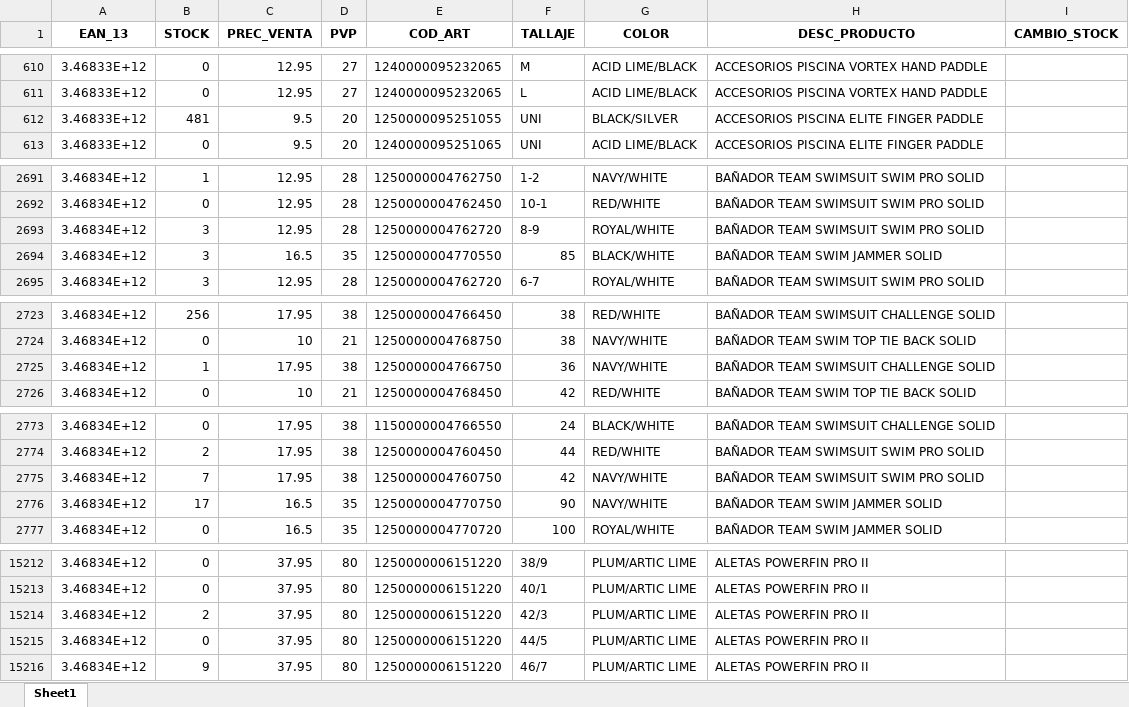
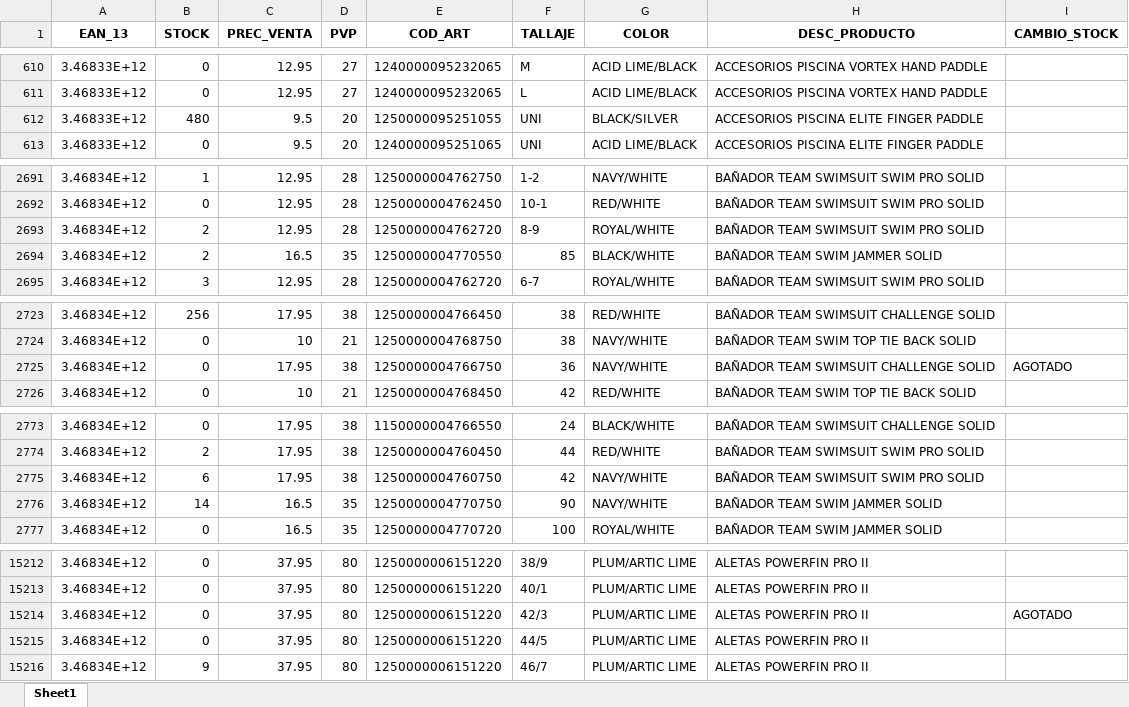
Before and after one commit to diazvjuanjo/stock_alert, an Excel workbook: stock_anterior.xlsx, sheet Sheet1, drawn as a sheet; only a part is shown, gaps mark what is left out; values as stored, in another font and other column widths than the file's, no borders; the diff covers the shown part only; the diff names each change by its address in the sheet, - before the commit and + after, or states it on an @@ line.

```diff
--- a/stock_anterior.xlsx (sheet Sheet1)
+++ b/stock_anterior.xlsx (sheet Sheet1)
-B612 (STOCK): 481
+B612 (STOCK): 480
-B2693:B2694 (STOCK): 3
+B2693:B2694 (STOCK): 2
-B2725 (STOCK): 1
+B2725 (STOCK): 0
-I2725 (CAMBIO_STOCK): (empty)
+I2725 (CAMBIO_STOCK): AGOTADO
-B2775 (STOCK): 7
+B2775 (STOCK): 6
-B2776 (STOCK): 17
+B2776 (STOCK): 14
-B15214 (STOCK): 2
+B15214 (STOCK): 0
-I15214 (CAMBIO_STOCK): (empty)
+I15214 (CAMBIO_STOCK): AGOTADO
```
Also changed, not shown: 84 edited cells elsewhere in this sheet.
